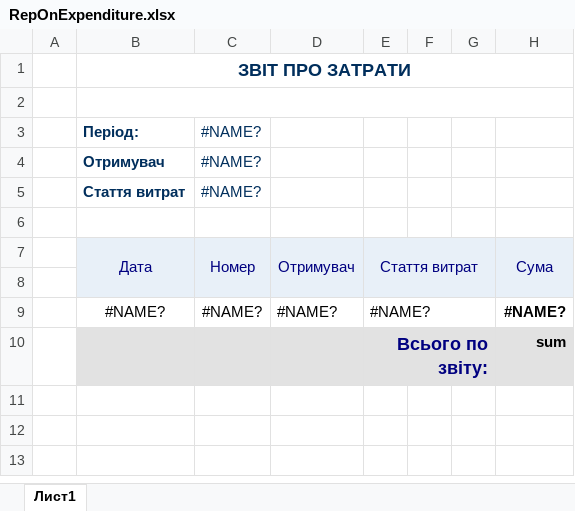
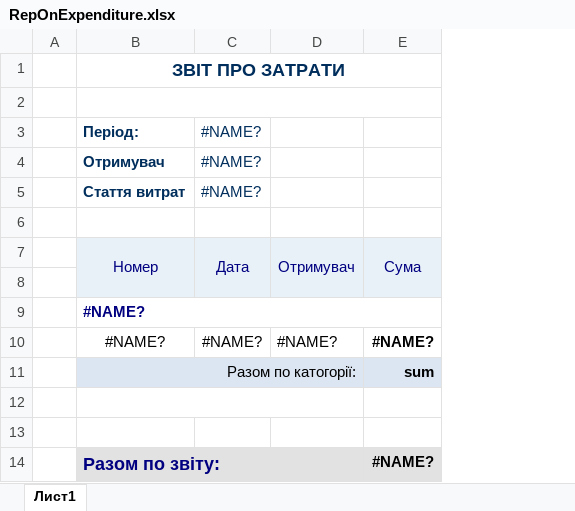
Before and after one commit to sp75/SP-Sklad, an Excel workbook: SP_Sklad/TempLate/RepOnExpenditure.xlsx, sheet Лист1, drawn as a sheet; values as stored, in another font and other column widths than the file's, no borders; removed rows and columns are numbered as before the commit, all else as after; the diff names each change by its address in the sheet, - before the commit and + after, or states it on an @@ line.

```diff
--- a/SP_Sklad/TempLate/RepOnExpenditure.xlsx (sheet Лист1)
+++ b/SP_Sklad/TempLate/RepOnExpenditure.xlsx (sheet Лист1)
-column E, rows 7-10: Стаття витрат |  | #NAME? | Всього по звіту:
-column F, empty
-column G, empty
-B7: Дата
+B7: Номер
-C7: Номер
+C7: Дата
+row 9:  | #NAME?
+row 11:  | Разом по катогорії: |  |  | sum
-B12:D12 fill: #E2E2E2
+B12:D12 fill: none
+B12:D12 merged
-row 12:  |  |  |  | Всього по звіту: |  |  | sum
+row 12: (empty)
-E12 fill: #E2E2E2
+E12 fill: none
+row 13: (empty)
+row 14:  | Разом по звіту: |  |  | #NAME?
```
Also changed, not shown: formulas that keep their value, 20 other files.
